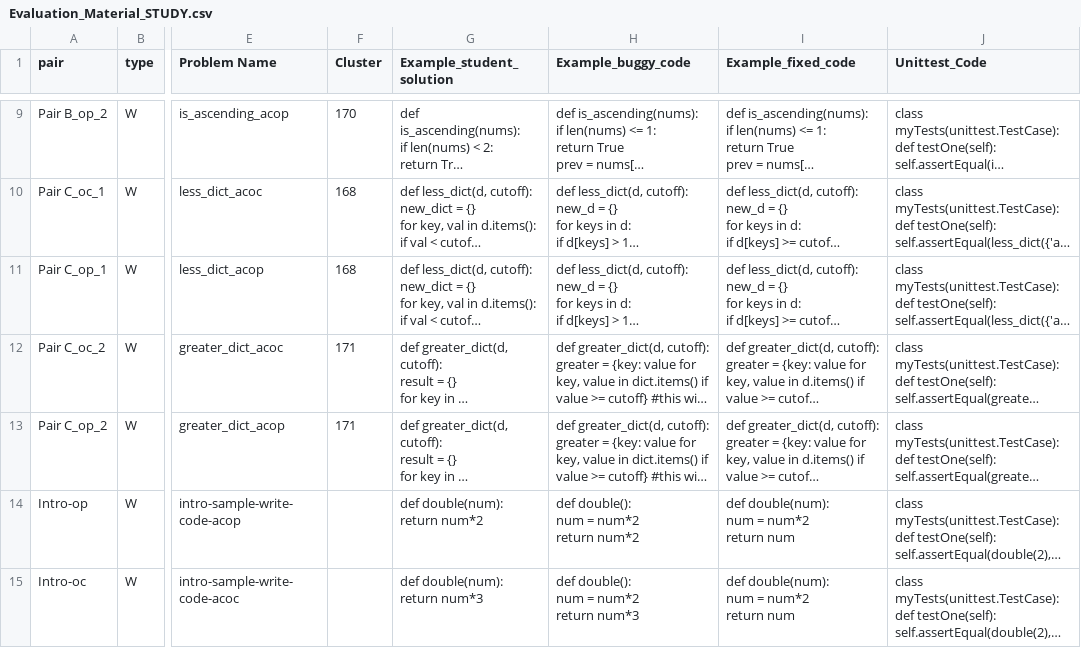
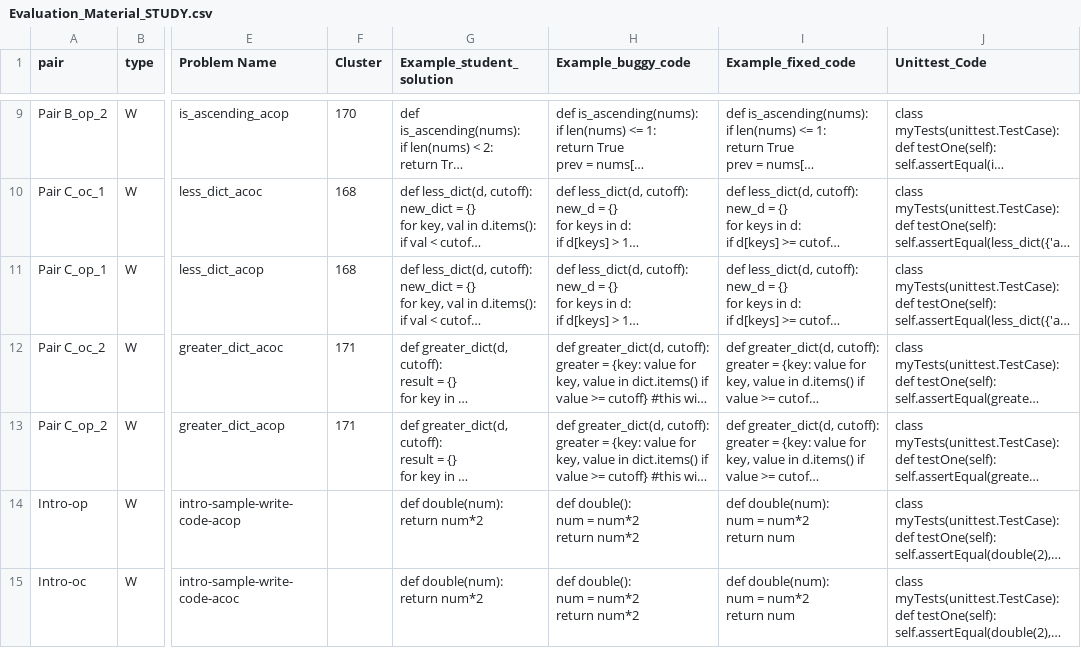
Before and after one commit to xinyinghou/rs, a CSV file: bases/rsptx/book_server_api/routers/personalized_parsons/Evaluation_Material_STUDY.csv, drawn as a sheet; only a part is shown, gaps mark what is left out; long unchanged cells end in …; ↵ is a line break in a cell; the diff names each change by its address in the sheet, - before the commit and + after, or states it on an @@ line.

```diff
--- a/bases/rsptx/book_server_api/routers/personalized_parsons/Evaluation_Material_STUDY.csv
+++ b/bases/rsptx/book_server_api/routers/personalized_parsons/Evaluation_Material_STUDY.csv
-G15 (Example_student_solution): def double(num): ↵ return num*3
+G15 (Example_student_solution): def double(num): ↵ return num*2
-H15 (Example_buggy_code): def double(): ↵ num = num*2 ↵ return num*3
+H15 (Example_buggy_code): def double(): ↵ num = num*2 ↵ return num*2
```
Also changed, not shown: projects/book_server/Evaluation_Material_STUDY.csv, 6 other files.
